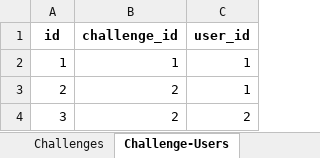
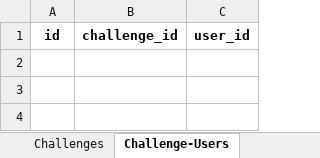
Before and after one commit to Arunprakash-21/MP2, an Excel workbook: Mini Project 2 - Instructor Database.xlsx, sheet Challenge-Users, drawn as a sheet; values as stored, in another font and other column widths than the file's, no borders; the diff names each change by its address in the sheet, - before the commit and + after, or states it on an @@ line.

```diff
--- a/Mini Project 2 - Instructor Database.xlsx (sheet Challenge-Users)
+++ b/Mini Project 2 - Instructor Database.xlsx (sheet Challenge-Users)
-row 2: 1 | 1 | 1
-row 3: 2 | 2 | 1
-row 4: 3 | 2 | 2
```
Also changed, not shown: sheet Users, sheet Questions, sheet Challenges, sheet Timerecord, 1 other file.
